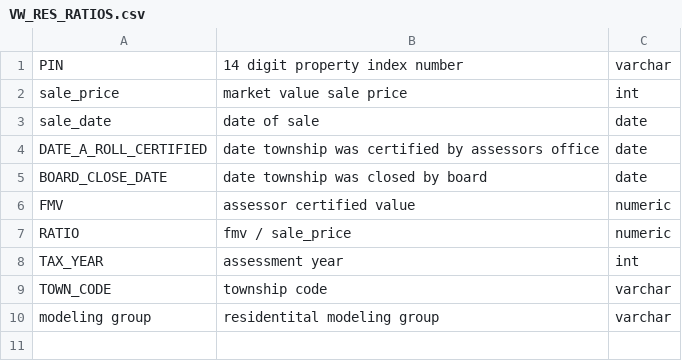
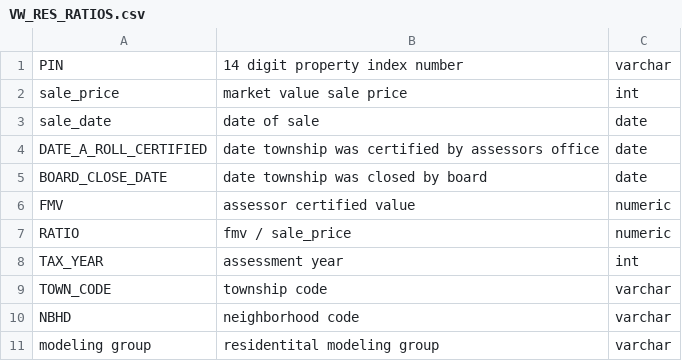
Before and after one commit to ccao-data/data-architecture, a CSV file: dictionaries/VW_RES_RATIOS.csv, drawn as a sheet; the diff names each change by its address in the sheet, - before the commit and + after, or states it on an @@ line.

Commit message:
updated ratios view to exclude new trier nbhd 171

```diff
--- a/dictionaries/VW_RES_RATIOS.csv
+++ b/dictionaries/VW_RES_RATIOS.csv
+row 10: NBHD | neighborhood code | varchar
```
Also changed, not shown: 1 other file.
